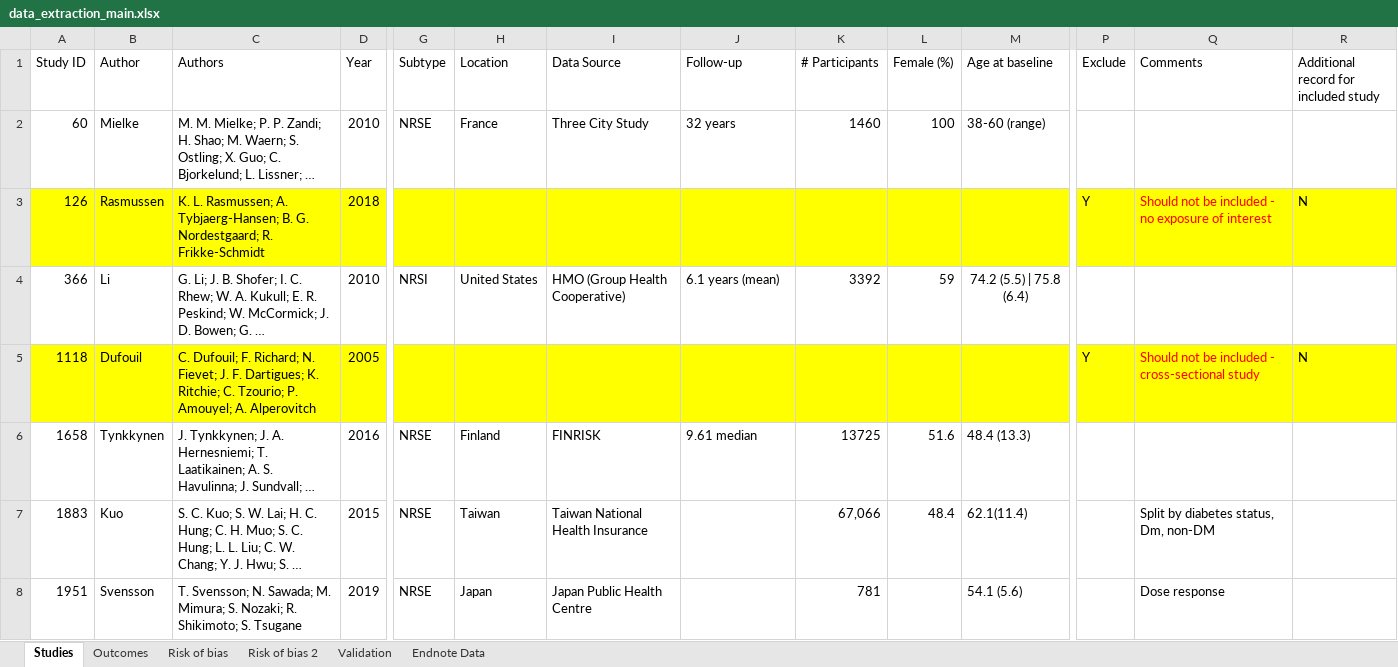
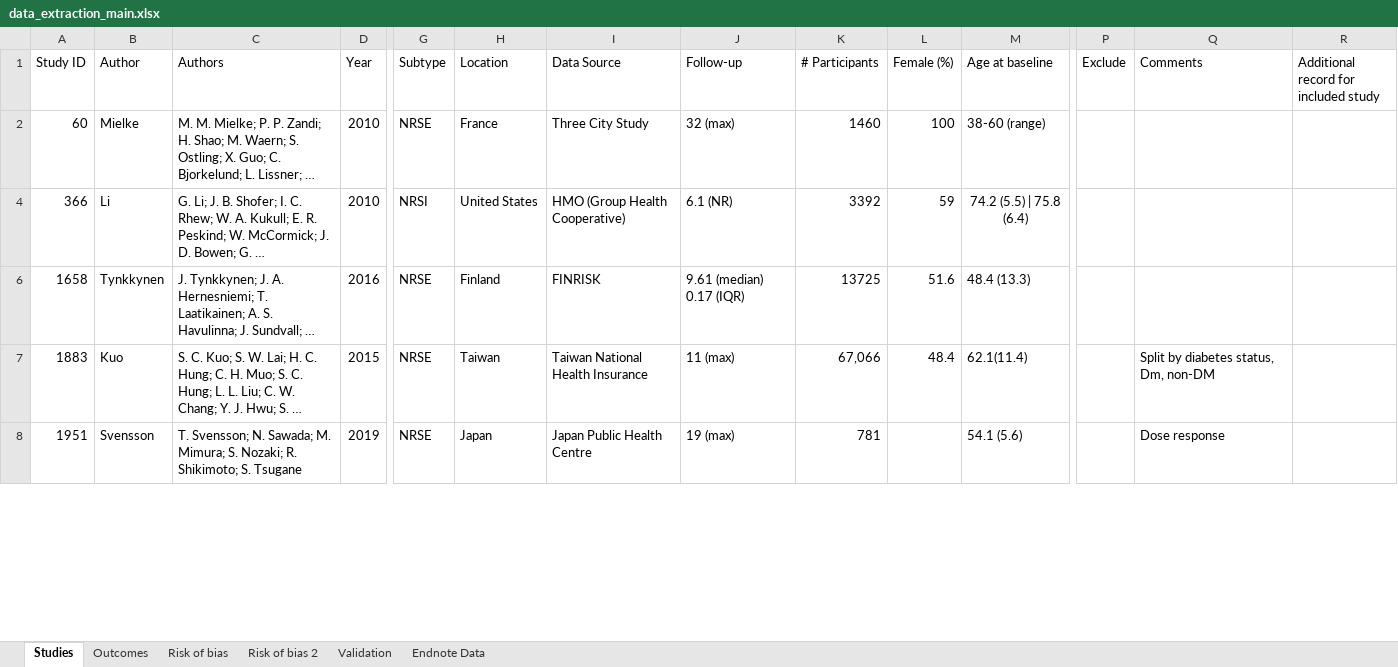
Before and after one commit to mcguinlu/thesis, an Excel workbook: data/sys-rev/data_extraction_main.xlsx, sheet Studies, drawn as a sheet; only a part is shown, gaps mark what is left out; long unchanged cells end in …; values as stored, in another font and other column widths than the file's, no borders; rows hold the shown columns only; the diff covers the shown part only; the diff names each change by its address in the sheet, - before the commit and + after, or states it on an @@ line.

Commit message:
Added additional duration of follow-up column to table

```diff
--- a/data/sys-rev/data_extraction_main.xlsx (sheet Studies)
+++ b/data/sys-rev/data_extraction_main.xlsx (sheet Studies)
-J2 (Follow-up): 32 years
+J2 (Follow-up): 32 (max)
@@ row 3 hidden: 126 | Rasmussen | K. L. Rasmussen; A. Tybjaerg-Hansen; B. G. Nordestgaard; R. Frikke-Schmidt | 2018 |  |  |  |  |  |  |  | Y | Should not be included - no exposure of interest | N @@
-J4 (Follow-up): 6.1 years (mean)
+J4 (Follow-up): 6.1 (NR)
@@ row 5 hidden: 1118 | Dufouil | C. Dufouil; F. Richard; N. Fievet; J. F. Dartigues; K. Ritchie; C. Tzourio; P. Amouyel; A. Alperovitch | 2005 |  |  |  |  |  |  |  | Y | Should not be included - cross-sectional study | N @@
-J6 (Follow-up): 9.61 median
+J6 (Follow-up): 9.61 (median) 0.17 (IQR)
-J7 (Follow-up): (empty)
+J7 (Follow-up): 11 (max)
-J8 (Follow-up): (empty)
+J8 (Follow-up): 19 (max)
```
Also changed, not shown: 61 hidden or unhidden rows and 57 edited cells elsewhere in this sheet, sheet Outcomes, 2 other files.
